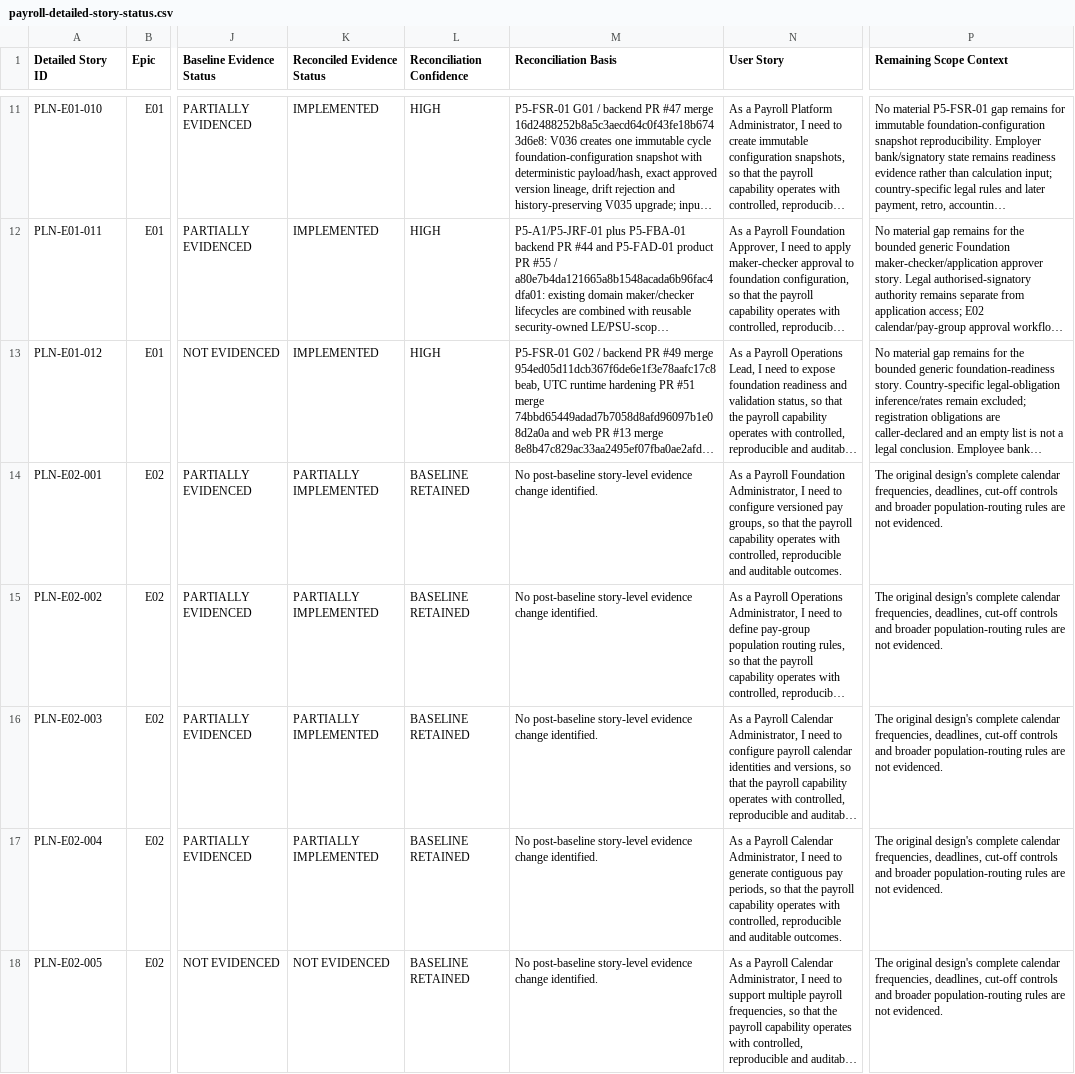
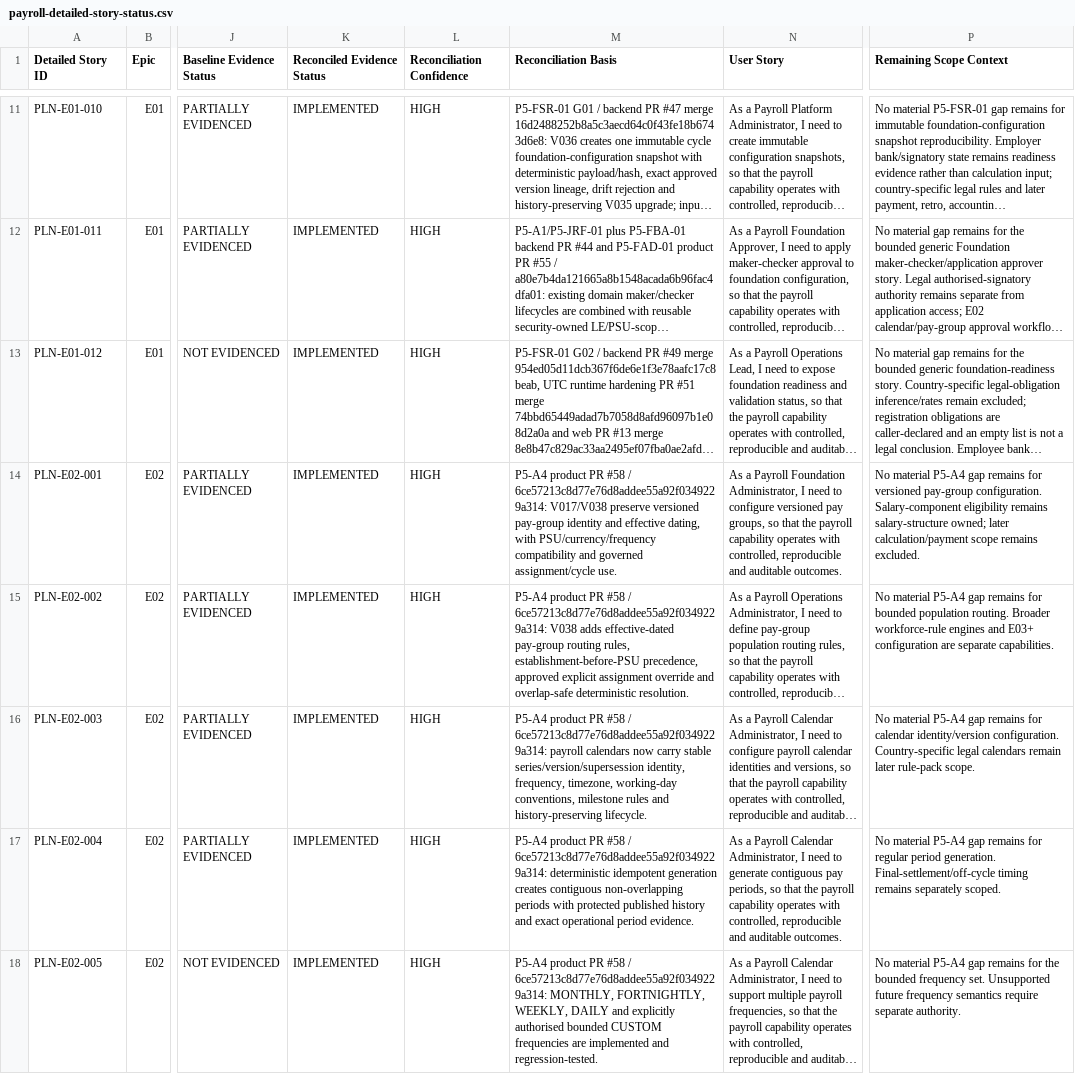
Before and after one commit to srinivasbs2000/hrms-payroll, a CSV file: backlog/payroll-detailed-story-status.csv, drawn as a sheet; only a part is shown, gaps mark what is left out; long unchanged cells end in …; the diff covers the shown part only; the diff names each change by its address in the sheet, - before the commit and + after, or states it on an @@ line.

Commit message:
P5-A4: post-merge status closure

```diff
--- a/backlog/payroll-detailed-story-status.csv
+++ b/backlog/payroll-detailed-story-status.csv
-K14:K17 (Reconciled Evidence Status): PARTIALLY IMPLEMENTED
+K14:K17 (Reconciled Evidence Status): IMPLEMENTED
-L14:L18 (Reconciliation Confidence): BASELINE RETAINED
+L14:L18 (Reconciliation Confidence): HIGH
-M14 (Reconciliation Basis): No post-baseline story-level evidence change identified.
+M14 (Reconciliation Basis): P5-A4 product PR #58 / 6ce57213c8d77e76d8addee55a92f0349229a314: V017/V038 preserve versioned pay-group identity and effective dating, with PSU/currency/frequency compatibility and governed assignment/cycle use.
-P14 (Remaining Scope Context): The original design's complete calendar frequencies, deadlines, cut-off controls and broader population-routing rules are not evidenced.
+P14 (Remaining Scope Context): No material P5-A4 gap remains for versioned pay-group configuration. Salary-component eligibility remains salary-structure owned; later calculation/payment scope remains excluded.
-M15 (Reconciliation Basis): No post-baseline story-level evidence change identified.
+M15 (Reconciliation Basis): P5-A4 product PR #58 / 6ce57213c8d77e76d8addee55a92f0349229a314: V038 adds effective-dated pay-group routing rules, establishment-before-PSU precedence, approved explicit assignment override and overlap-safe deterministic resolution.
-P15 (Remaining Scope Context): The original design's complete calendar frequencies, deadlines, cut-off controls and broader population-routing rules are not evidenced.
+P15 (Remaining Scope Context): No material P5-A4 gap remains for bounded population routing. Broader workforce-rule engines and E03+ configuration are separate capabilities.
-M16 (Reconciliation Basis): No post-baseline story-level evidence change identified.
+M16 (Reconciliation Basis): P5-A4 product PR #58 / 6ce57213c8d77e76d8addee55a92f0349229a314: payroll calendars now carry stable series/version/supersession identity, frequency, timezone, working-day conventions, milestone rules and history-preserving lifecycle.
-P16 (Remaining Scope Context): The original design's complete calendar frequencies, deadlines, cut-off controls and broader population-routing rules are not evidenced.
+P16 (Remaining Scope Context): No material P5-A4 gap remains for calendar identity/version configuration. Country-specific legal calendars remain later rule-pack scope.
-M17 (Reconciliation Basis): No post-baseline story-level evidence change identified.
+M17 (Reconciliation Basis): P5-A4 product PR #58 / 6ce57213c8d77e76d8addee55a92f0349229a314: deterministic idempotent generation creates contiguous non-overlapping periods with protected published history and exact operational period evidence.
-P17 (Remaining Scope Context): The original design's complete calendar frequencies, deadlines, cut-off controls and broader population-routing rules are not evidenced.
+P17 (Remaining Scope Context): No material P5-A4 gap remains for regular period generation. Final-settlement/off-cycle timing remains separately scoped.
-K18 (Reconciled Evidence Status): NOT EVIDENCED
+K18 (Reconciled Evidence Status): IMPLEMENTED
-M18 (Reconciliation Basis): No post-baseline story-level evidence change identified.
+M18 (Reconciliation Basis): P5-A4 product PR #58 / 6ce57213c8d77e76d8addee55a92f0349229a314: MONTHLY, FORTNIGHTLY, WEEKLY, DAILY and explicitly authorised bounded CUSTOM frequencies are implemented and regression-tested.
-P18 (Remaining Scope Context): The original design's complete calendar frequencies, deadlines, cut-off controls and broader population-routing rules are not evidenced.
+P18 (Remaining Scope Context): No material P5-A4 gap remains for the bounded frequency set. Unsupported future frequency semantics require separate authority.
```
Also changed, not shown: 20 edited cells elsewhere in this file, 8 other files.
